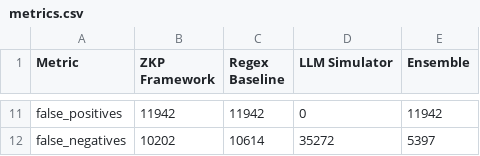
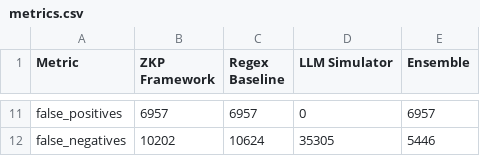
Before and after one commit to TakudzwaChoto/zkp-snarks, a CSV file: results_multi/size_200k/metrics.csv, drawn as a sheet; only a part is shown, gaps mark what is left out; the diff covers the shown part only; the diff names each change by its address in the sheet, - before the commit and + after, or states it on an @@ line.

```diff
--- a/results_multi/size_200k/metrics.csv
+++ b/results_multi/size_200k/metrics.csv
-B11 (ZKP Framework): 11942
+B11 (ZKP Framework): 6957
-C11 (Regex Baseline): 11942
+C11 (Regex Baseline): 6957
-E11 (Ensemble): 11942
+E11 (Ensemble): 6957
-C12 (Regex Baseline): 10614
+C12 (Regex Baseline): 10624
-D12 (LLM Simulator): 35272
+D12 (LLM Simulator): 35305
-E12 (Ensemble): 5397
+E12 (Ensemble): 5446
```
Also changed, not shown: 30 edited cells elsewhere in this file, results_multi/combined_metrics.csv, results_multi/size_120k/metrics.csv, 41 other files.
